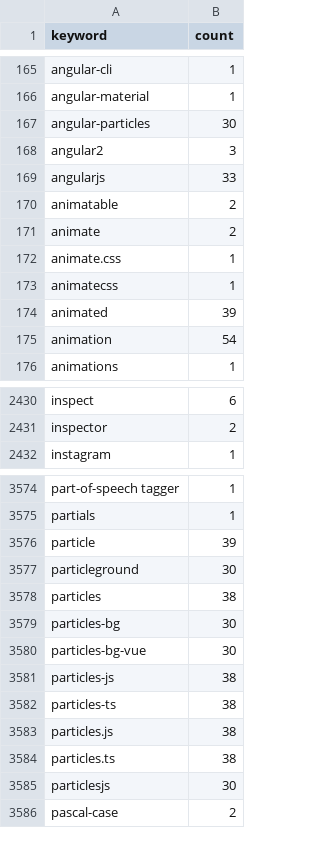
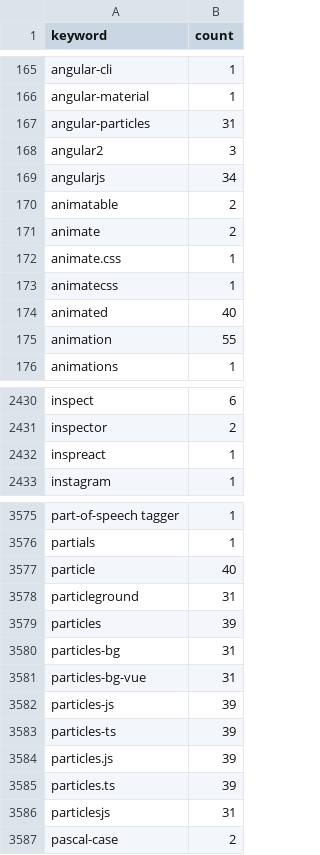
Before and after one commit to streetsidesoftware/cspell-dicts, a CSV file: dictionaries/npm/src/npm/.npm-keywords.csv, drawn as a sheet; only a part is shown, gaps mark what is left out; the diff covers the shown part only.

```diff
--- a/dictionaries/npm/src/npm/.npm-keywords.csv
+++ b/dictionaries/npm/src/npm/.npm-keywords.csv
@@ -166,5 +166,5 @@ angular-cli,1
 angular-material,1
-angular-particles,30
+angular-particles,31
 angular2,3
-angularjs,33
+angularjs,34
 animatable,2
@@ -173,4 +173,4 @@ animate.css,1
 animatecss,1
-animated,39
-animation,54
+animated,40
+animation,55
 animations,1
@@ -2431,2 +2431,3 @@ inspect,6
 inspector,2
+inspreact,1
 instagram,1
@@ -3575,12 +3576,12 @@ part-of-speech tagger,1
 partials,1
-particle,39
-particleground,30
-particles,38
-particles-bg,30
-particles-bg-vue,30
-particles-js,38
-particles-ts,38
-particles.js,38
-particles.ts,38
-particlesjs,30
+particle,40
+particleground,31
+particles,39
+particles-bg,31
+particles-bg-vue,31
+particles-js,39
+particles-ts,39
+particles.js,39
+particles.ts,39
+particlesjs,31
 pascal-case,2
```
Also changed, not shown: 40 edited cells elsewhere in this file, dictionaries/npm/src/npm/.npm-package-ref-counts.csv, 3 other files.
